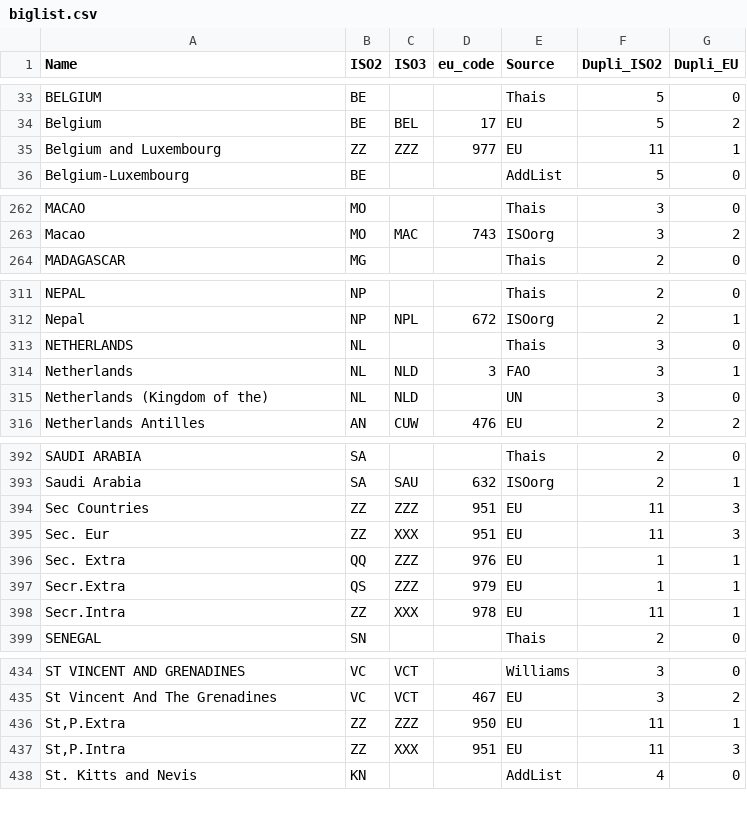
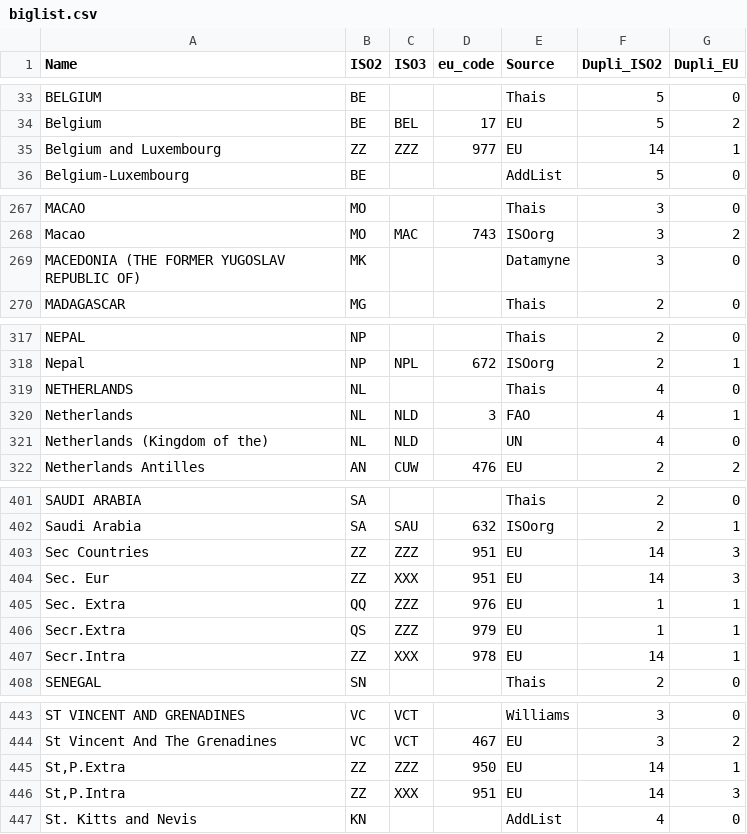
Before and after one commit to hoolio61/data, a CSV file: biglist.csv, drawn as a sheet; only a part is shown, gaps mark what is left out; the diff covers the shown part only.

```diff
--- a/biglist.csv
+++ b/biglist.csv
@@ -34,3 +34,3 @@ BELGIUM,BE,,,Thais,5,0
 Belgium,BE,BEL,17,EU,5,2
-Belgium and Luxembourg,ZZ,ZZZ,977,EU,11,1
+Belgium and Luxembourg,ZZ,ZZZ,977,EU,14,1
 Belgium-Luxembourg,BE,,,AddList,5,0
@@ -263,2 +268,3 @@ MACAO,MO,,,Thais,3,0
 Macao,MO,MAC,743,ISOorg,3,2
+MACEDONIA (THE FORMER YUGOSLAV REPUBLIC OF),MK,,,Datamyne,3,0
 MADAGASCAR,MG,,,Thais,2,0
@@ -312,5 +318,5 @@ NEPAL,NP,,,Thais,2,0
 Nepal,NP,NPL,672,ISOorg,2,1
-NETHERLANDS,NL,,,Thais,3,0
-Netherlands,NL,NLD,3,FAO,3,1
-Netherlands (Kingdom of the),NL,NLD,,UN,3,0
+NETHERLANDS,NL,,,Thais,4,0
+Netherlands,NL,NLD,3,FAO,4,1
+Netherlands (Kingdom of the),NL,NLD,,UN,4,0
 Netherlands Antilles,AN,CUW,476,EU,2,2
@@ -393,7 +402,7 @@ SAUDI ARABIA,SA,,,Thais,2,0
 Saudi Arabia,SA,SAU,632,ISOorg,2,1
-Sec Countries,ZZ,ZZZ,951,EU,11,3
-Sec. Eur,ZZ,XXX,951,EU,11,3
+Sec Countries,ZZ,ZZZ,951,EU,14,3
+Sec. Eur,ZZ,XXX,951,EU,14,3
 Sec. Extra,QQ,ZZZ,976,EU,1,1
 Secr.Extra,QS,ZZZ,979,EU,1,1
-Secr.Intra,ZZ,XXX,978,EU,11,1
+Secr.Intra,ZZ,XXX,978,EU,14,1
 SENEGAL,SN,,,Thais,2,0
@@ -435,4 +444,4 @@ ST VINCENT AND GRENADINES,VC,VCT,,Williams,3,0
 St Vincent And The Grenadines,VC,VCT,467,EU,3,2
-"St,P.Extra",ZZ,ZZZ,950,EU,11,1
-"St,P.Intra",ZZ,XXX,951,EU,11,3
+"St,P.Extra",ZZ,ZZZ,950,EU,14,1
+"St,P.Intra",ZZ,XXX,951,EU,14,3
 St. Kitts and Nevis,KN,,,AddList,4,0
```
Also changed, not shown: 9 added rows and 30 edited cells elsewhere in this file.
